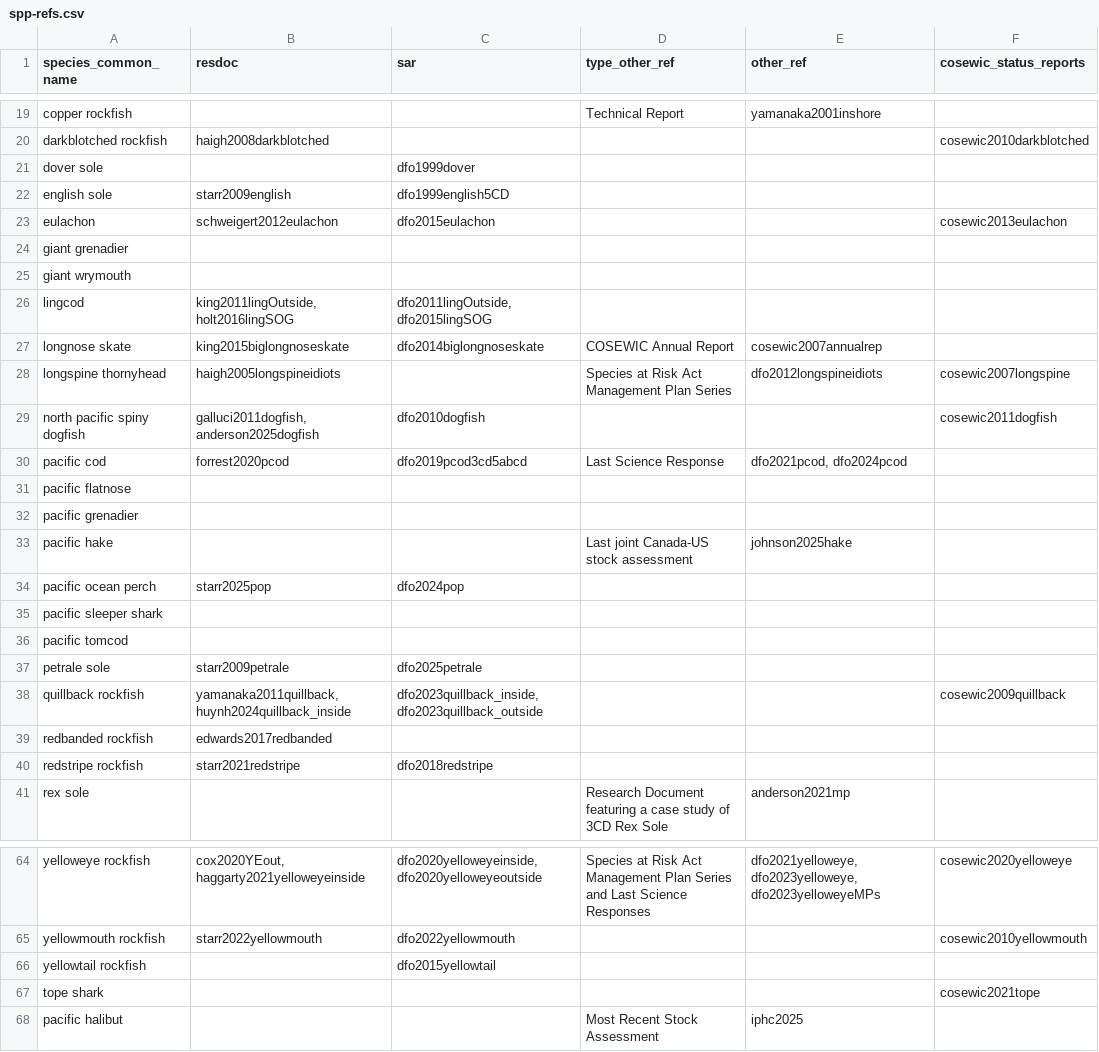
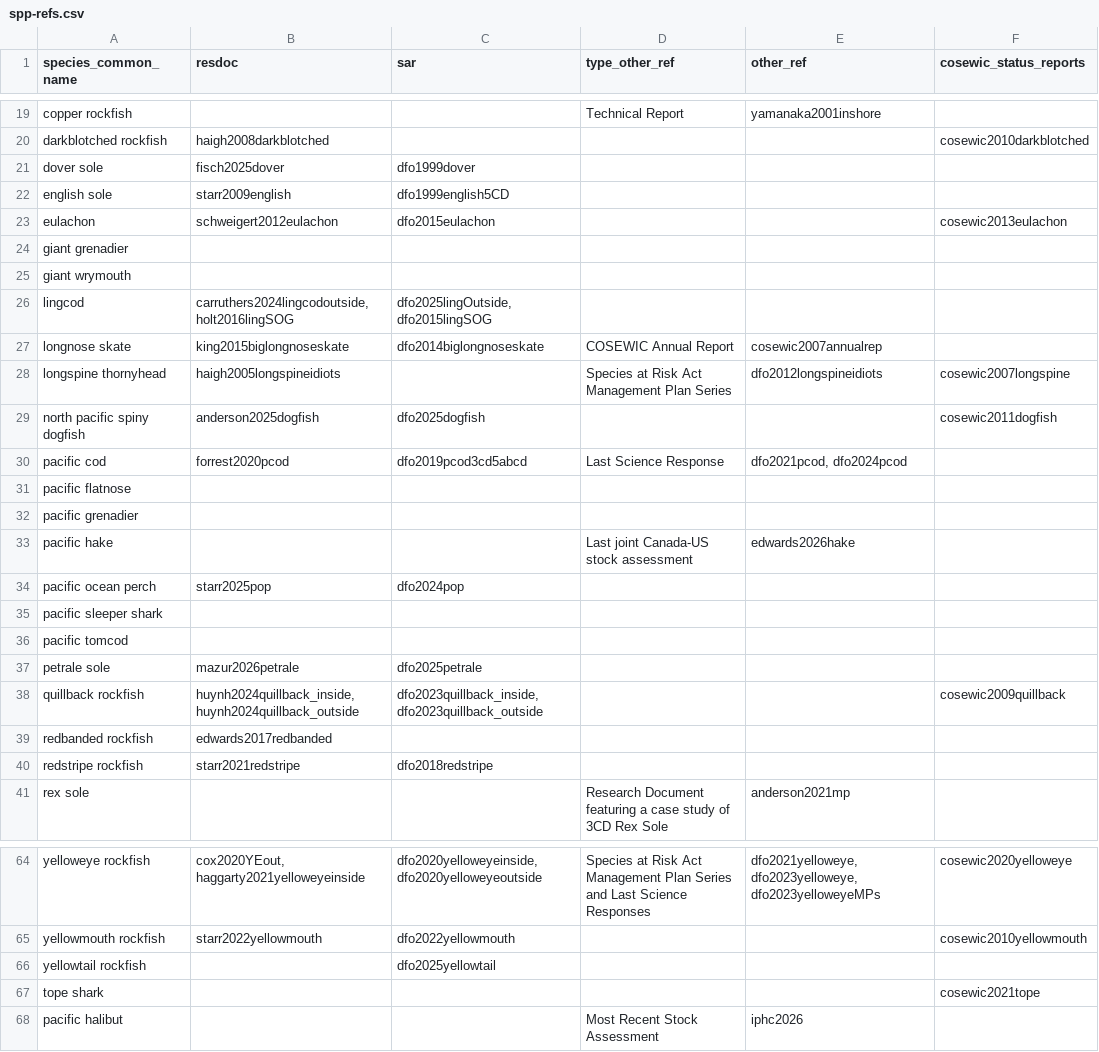
Before and after one commit to pbs-assess/gfsynopsis, a CSV file: report/spp-refs.csv, drawn as a sheet; only a part is shown, gaps mark what is left out; the diff covers the shown part only.

```diff
--- a/report/spp-refs.csv
+++ b/report/spp-refs.csv
@@ -20,3 +20,3 @@ copper rockfish,,,Technical Report,yamanaka2001inshore,
 darkblotched rockfish,haigh2008darkblotched,,,,cosewic2010darkblotched
-dover sole,,dfo1999dover,,,
+dover sole,fisch2025dover,dfo1999dover,,,
 english sole,starr2009english,dfo1999english5CD,,,
@@ -25,6 +25,6 @@ giant grenadier,,,,,
 giant wrymouth,,,,,
-lingcod,"king2011lingOutside, holt2016lingSOG","dfo2011lingOutside, dfo2015lingSOG",,,
+lingcod,"carruthers2024lingcodoutside, holt2016lingSOG","dfo2025lingOutside, dfo2015lingSOG",,,
 longnose skate,king2015biglongnoseskate,dfo2014biglongnoseskate,COSEWIC Annual Report,cosewic2007annualrep,
 longspine thornyhead,haigh2005longspineidiots,,Species at Risk Act Management Plan Series,dfo2012longspineidiots,cosewic2007longspine
-north pacific spiny dogfish,"galluci2011dogfish, anderson2025dogfish",dfo2010dogfish,,,cosewic2011dogfish
+north pacific spiny dogfish,"anderson2025dogfish",dfo2025dogfish,,,cosewic2011dogfish
 pacific cod,forrest2020pcod,dfo2019pcod3cd5abcd,Last Science Response,"dfo2021pcod, dfo2024pcod",
@@ -32,3 +32,3 @@ pacific flatnose,,,,,
 pacific grenadier,,,,,
-pacific hake,,,Last joint Canada-US stock assessment,johnson2025hake,
+pacific hake,,,Last joint Canada-US stock assessment,edwards2026hake,
 pacific ocean perch,starr2025pop,dfo2024pop,,,
@@ -36,4 +36,4 @@ pacific sleeper shark,,,,,
 pacific tomcod,,,,,
-petrale sole,starr2009petrale,dfo2025petrale,,,
-quillback rockfish,"yamanaka2011quillback, huynh2024quillback_inside","dfo2023quillback_inside, dfo2023quillback_outside",,,cosewic2009quillback
+petrale sole,mazur2026petrale,dfo2025petrale,,,
+quillback rockfish,"huynh2024quillback_inside, huynh2024quillback_outside","dfo2023quillback_inside, dfo2023quillback_outside",,,cosewic2009quillback
 redbanded rockfish,edwards2017redbanded,,,,
@@ -65,4 +65,4 @@ yelloweye rockfish,"cox2020YEout, haggarty2021yelloweyeinside","dfo2020yelloweye
 yellowmouth rockfish,"starr2022yellowmouth",dfo2022yellowmouth,,,cosewic2010yellowmouth
-yellowtail rockfish,,dfo2015yellowtail,,,
+yellowtail rockfish,,dfo2025yellowtail,,,
 tope shark,,,,,cosewic2021tope
-pacific halibut,,,Most Recent Stock Assessment,iphc2025,
+pacific halibut,,,Most Recent Stock Assessment,iphc2026,
```
Also changed, not shown: 3 edited cells elsewhere in this file, 1 other file.
